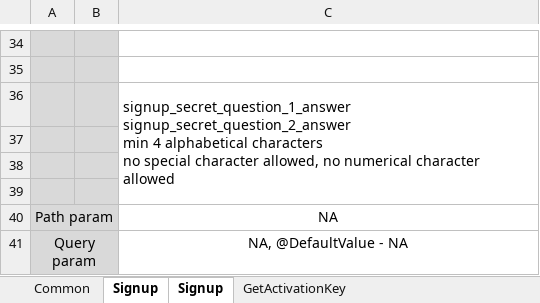
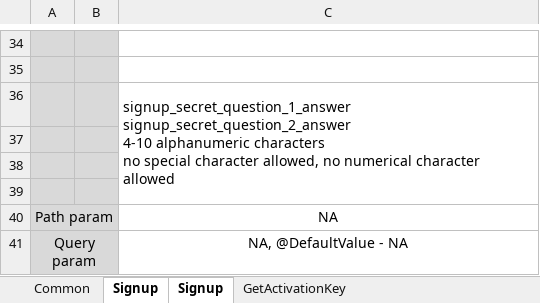
Before and after one commit to imademethink/imademethink_restfulwebapplication, an Excel workbook: API documentation-Basic_Account_Creation.xlsx, sheet Signup, drawn as a sheet; only a part is shown, gaps mark what is left out; values as stored, in another font and other column widths than the file's, no borders; ↵ is a line break in a cell; the diff names each change by its address in the sheet, - before the commit and + after, or states it on an @@ line.

Commit message:
Updated specification document.
Updated specification document.

```diff
--- a/API documentation-Basic_Account_Creation.xlsx (sheet Signup)
+++ b/API documentation-Basic_Account_Creation.xlsx (sheet Signup)
-C36: signup_secret_question_1_answer ↵ signup_secret_question_2_answer ↵ min 4 alphabetical characters ↵ no…
+C36: signup_secret_question_1_answer ↵ signup_secret_question_2_answer ↵ 4-10 alphanumeric characters ↵ no…
```
Also changed, not shown: sheet ResetPassword, 1 other file.
